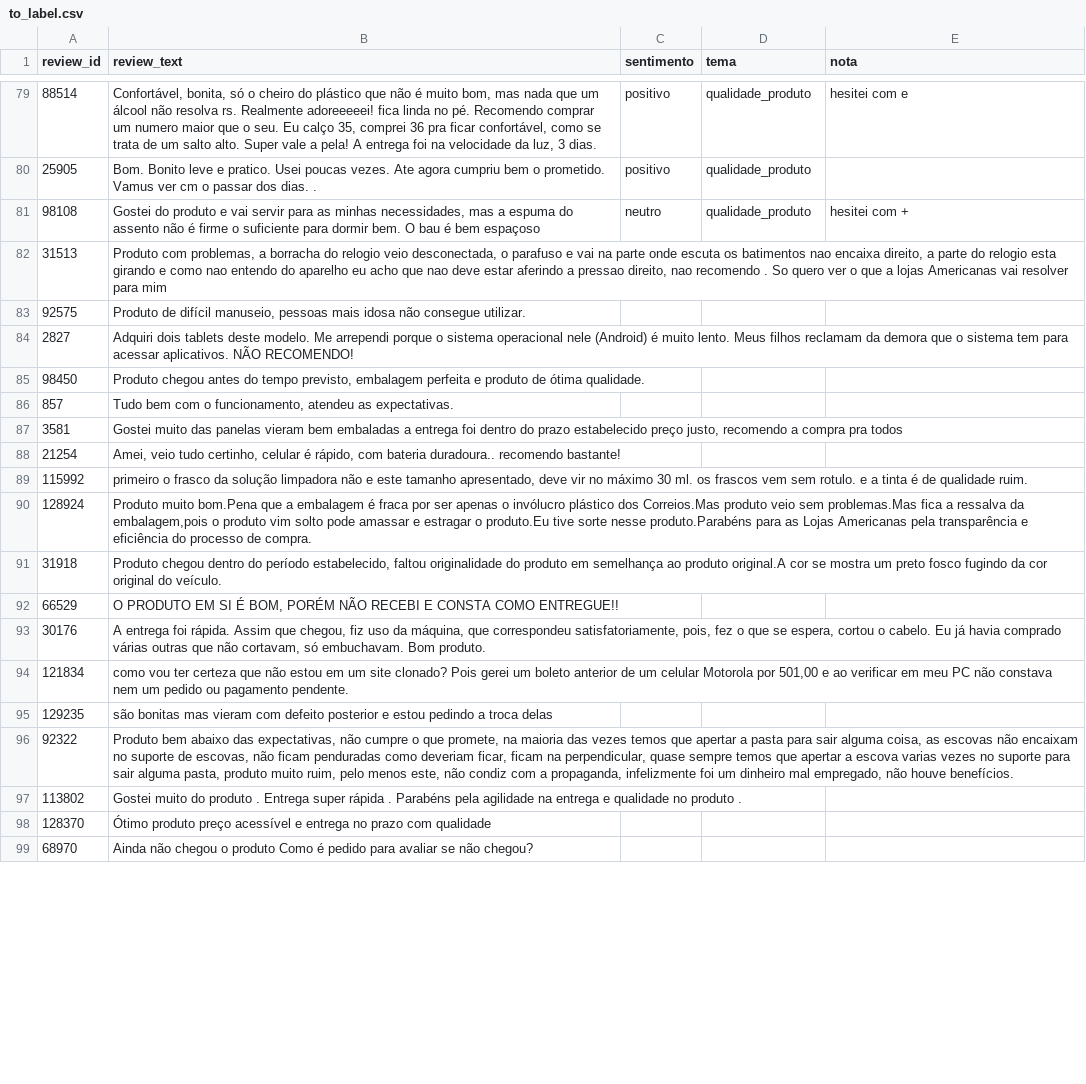
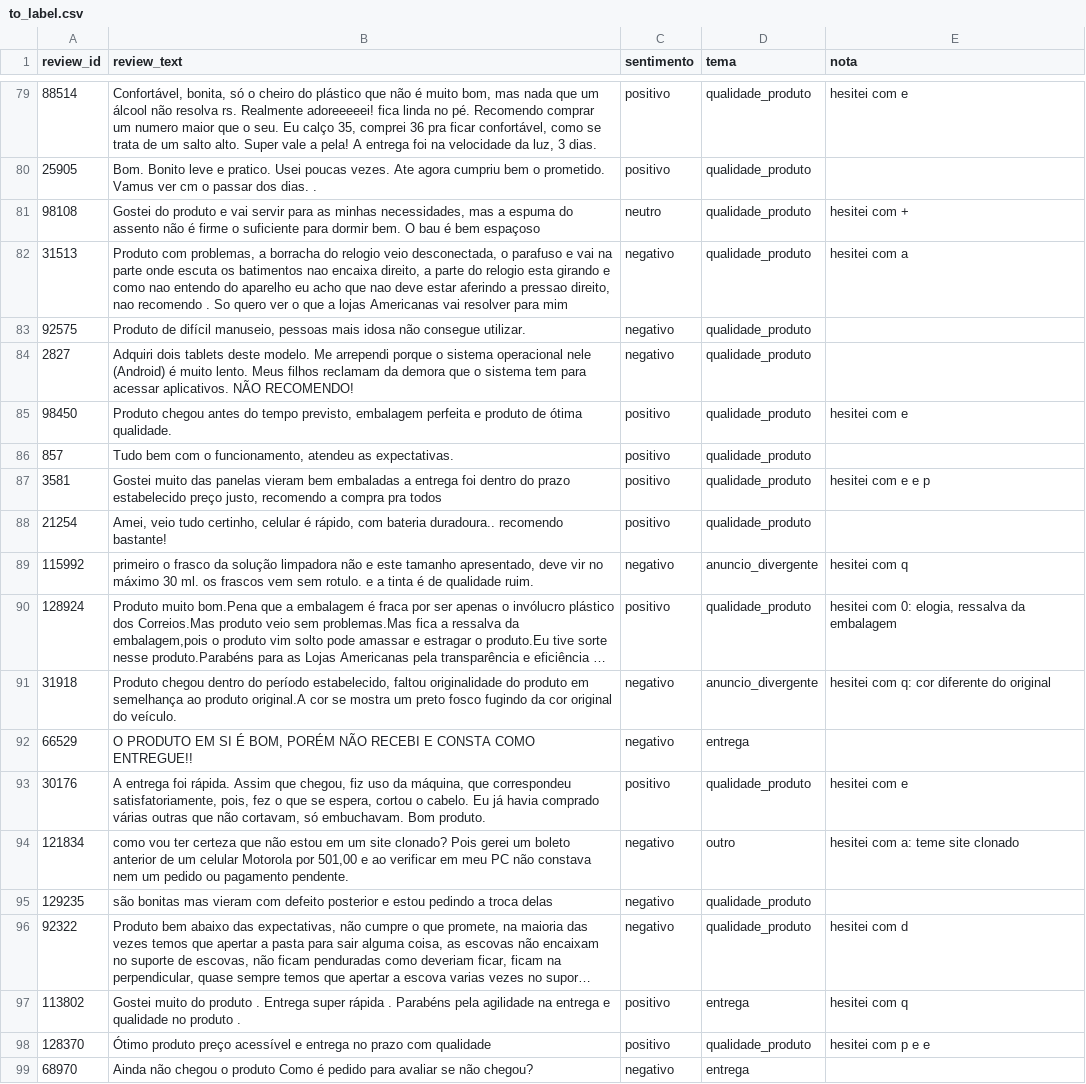
Before and after one commit to leolauren7ino/b2w-reviews-sql-llm-eval, a CSV file: projeto2_llm/labeling/to_label.csv, drawn as a sheet; only a part is shown, gaps mark what is left out; long unchanged cells end in …; the diff covers the shown part only; the diff names each change by its address in the sheet, - before the commit and + after, or states it on an @@ line.

```diff
--- a/projeto2_llm/labeling/to_label.csv
+++ b/projeto2_llm/labeling/to_label.csv
-C82:C84 (sentimento): (empty)
+C82:C84 (sentimento): negativo
-D82:D88 (tema): (empty)
+D82:D88 (tema): qualidade_produto
-E82 (nota): (empty)
+E82 (nota): hesitei com a
-C85:C88 (sentimento): (empty)
+C85:C88 (sentimento): positivo
-E85 (nota): (empty)
+E85 (nota): hesitei com e
-E87 (nota): (empty)
+E87 (nota): hesitei com e e p
-C89 (sentimento): (empty)
+C89 (sentimento): negativo
-D89 (tema): (empty)
+D89 (tema): anuncio_divergente
-E89 (nota): (empty)
+E89 (nota): hesitei com q
-C90 (sentimento): (empty)
+C90 (sentimento): positivo
-D90 (tema): (empty)
+D90 (tema): qualidade_produto
-E90 (nota): (empty)
+E90 (nota): hesitei com 0: elogia, ressalva da embalagem
-C91:C92 (sentimento): (empty)
+C91:C92 (sentimento): negativo
-D91 (tema): (empty)
+D91 (tema): anuncio_divergente
-E91 (nota): (empty)
+E91 (nota): hesitei com q: cor diferente do original
-D92 (tema): (empty)
+D92 (tema): entrega
-C93 (sentimento): (empty)
+C93 (sentimento): positivo
-D93 (tema): (empty)
+D93 (tema): qualidade_produto
-E93 (nota): (empty)
+E93 (nota): hesitei com e
-C94:C96 (sentimento): (empty)
+C94:C96 (sentimento): negativo
-D94 (tema): (empty)
+D94 (tema): outro
-E94 (nota): (empty)
+E94 (nota): hesitei com a: teme site clonado
-D95:D96 (tema): (empty)
+D95:D96 (tema): qualidade_produto
-E96 (nota): (empty)
+E96 (nota): hesitei com d
-C97:C98 (sentimento): (empty)
+C97:C98 (sentimento): positivo
-D97 (tema): (empty)
+D97 (tema): entrega
-E97 (nota): (empty)
+E97 (nota): hesitei com q
-D98 (tema): (empty)
+D98 (tema): qualidade_produto
-E98 (nota): (empty)
+E98 (nota): hesitei com p e e
-C99 (sentimento): (empty)
+C99 (sentimento): negativo
-D99 (tema): (empty)
+D99 (tema): entrega
```
Also changed, not shown: 6 edited cells elsewhere in this file, 1 other file.
